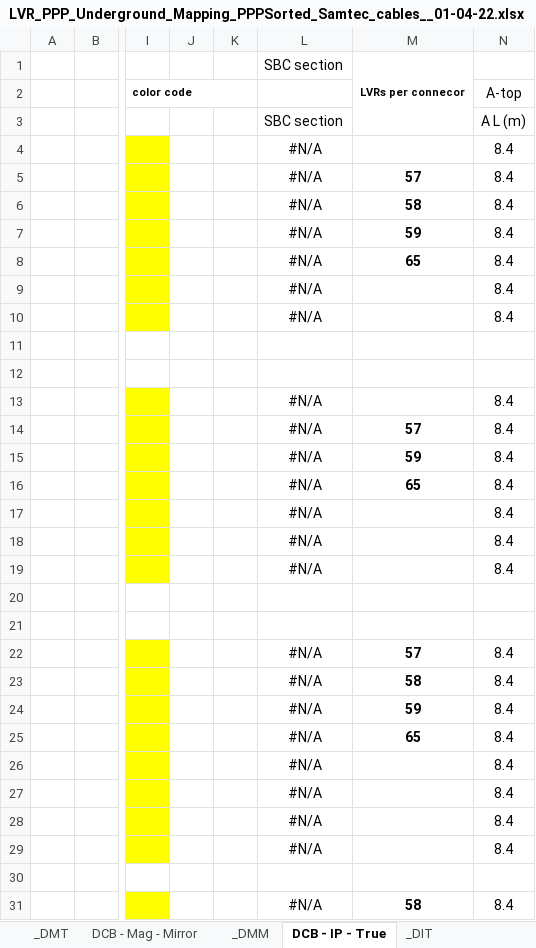
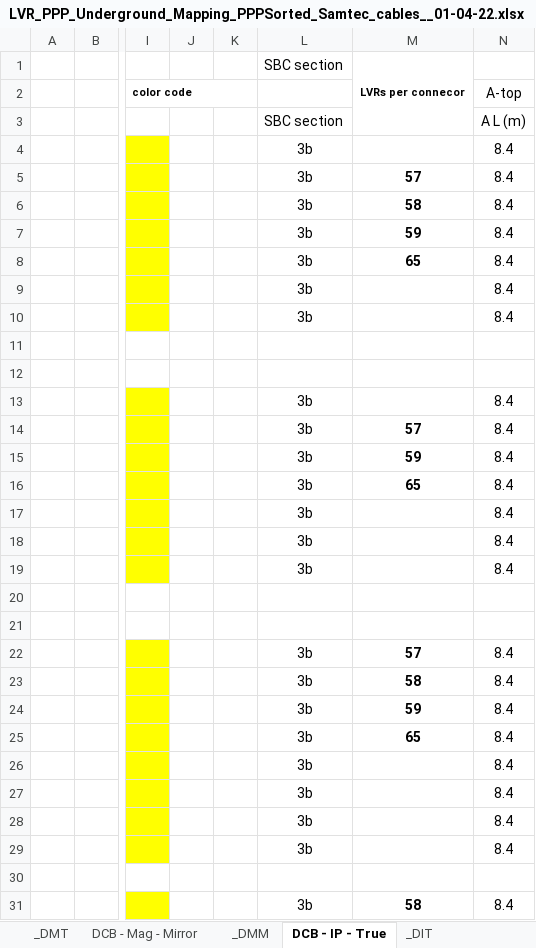
Before and after one commit to afernez/LV_cavern_mapping, an Excel workbook: formatted_cavern/LVR_PPP_Underground_Mapping_PPPSorted_Samtec_cables__01-04-22.xlsx, sheet DCB - IP - True, drawn as a sheet; only a part is shown, gaps mark what is left out; values as stored, in another font and other column widths than the file's, no borders; the diff covers the shown part only; the diff names each change by its address in the sheet, - before the commit and + after, or states it on an @@ line.

```diff
--- a/formatted_cavern/LVR_PPP_Underground_Mapping_PPPSorted_Samtec_cables__01-04-22.xlsx (sheet DCB - IP - True)
+++ b/formatted_cavern/LVR_PPP_Underground_Mapping_PPPSorted_Samtec_cables__01-04-22.xlsx (sheet DCB - IP - True)
-L4:L10: #N/A
+L4:L10: 3b
-L13:L19: #N/A
+L13:L19: 3b
-L22:L29: #N/A
+L22:L29: 3b
-L31: #N/A
+L31: 3b
```
Also changed, not shown: 52 edited cells elsewhere in this sheet, sheet _HIT Stereo, sheet Hybrid - Mag - True - Straight, sheet _HMT_Straight, sheet _DMM, sheet DCB - Mag - True, sheet _DMT, 19 more sheets, formulas that keep their value, hidden cells, 2 other files.
